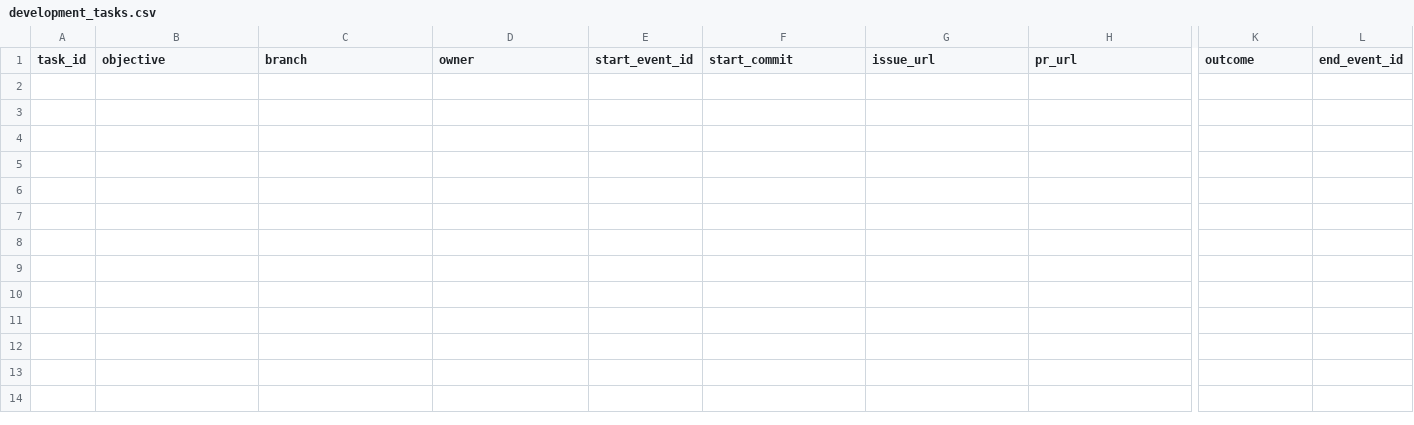
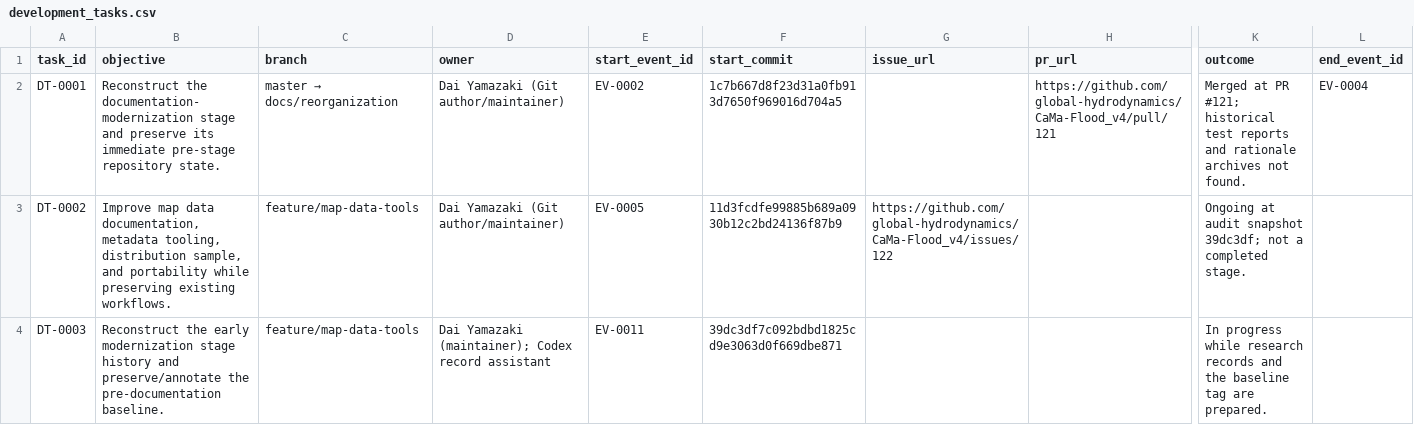
Before and after one commit to global-hydrodynamics/CaMa-Flood_v4, a CSV file: research/development_tasks.csv, drawn as a sheet; only a part is shown, gaps mark what is left out; rows hold the shown columns only; the diff names each change by its address in the sheet, - before the commit and + after, or states it on an @@ line.

```diff
--- a/research/development_tasks.csv
+++ b/research/development_tasks.csv
+row 2: DT-0001 | Reconstruct the documentation-modernization stage and preserve its immediate pre-stage repository state. | master → docs/reorganization | Dai Yamazaki (Git author/maintainer) | EV-0002 | 1c7b667d8f23d31a0fb913d7650f969016d704a5 |  | https://github.com/global-hydrodynamics/CaMa-Flood_v4/pull/121 | Merged at PR #121; historical test reports and rationale archives not found. | EV-0004
+row 3: DT-0002 | Improve map data documentation, metadata tooling, distribution sample, and portability while preserving existing workflows. | feature/map-data-tools | Dai Yamazaki (Git author/maintainer) | EV-0005 | 11d3fcdfe99885b689a0930b12c2bd24136f87b9 | https://github.com/global-hydrodynamics/CaMa-Flood_v4/issues/122 |  | Ongoing at audit snapshot 39dc3df; not a completed stage.
+row 4: DT-0003 | Reconstruct the early modernization stage history and preserve/annotate the pre-documentation baseline. | feature/map-data-tools | Dai Yamazaki (maintainer); Codex record assistant | EV-0011 | 39dc3df7c092bdbd1825cd9e3063d0f669dbe871 |  |  | In progress while research records and the baseline tag are prepared.
```
Also changed, not shown: research/events.csv, research/validation_runs.csv, 18 other files.
